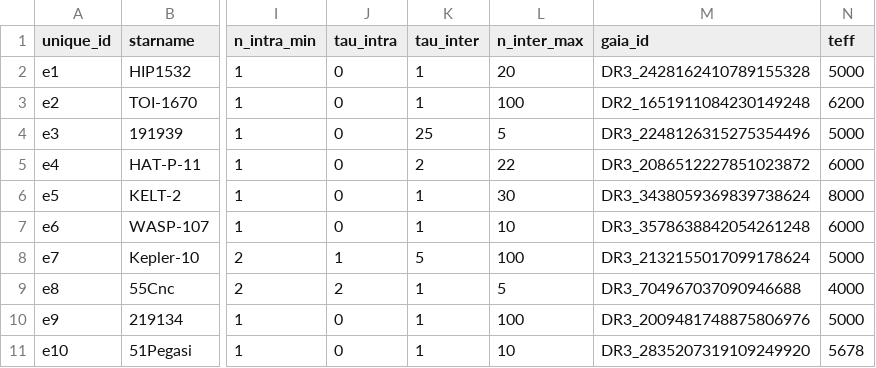
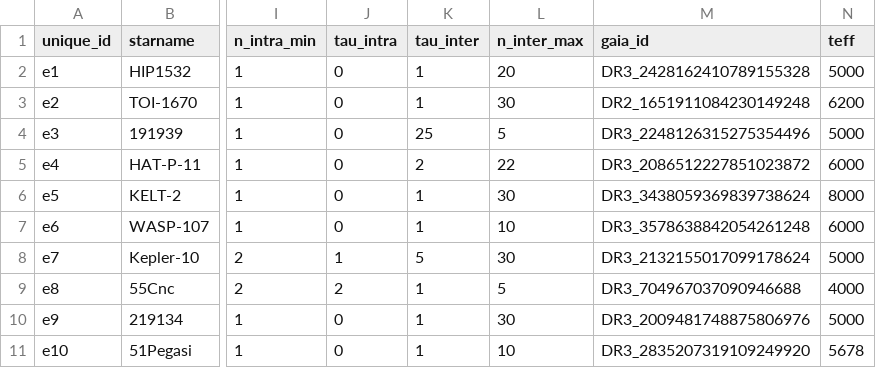
Before and after one commit to jluby127/AstroQ, a CSV file: examples/hello_world/2018B/2018-08-05/band1/request.csv, drawn as a sheet; only a part is shown, gaps mark what is left out; the diff names each change by its address in the sheet, - before the commit and + after, or states it on an @@ line.

Commit message:
chaning hello world n_inter_max values to be reasonable

```diff
--- a/examples/hello_world/2018B/2018-08-05/band1/request.csv
+++ b/examples/hello_world/2018B/2018-08-05/band1/request.csv
-L3 (n_inter_max): 100
+L3 (n_inter_max): 30
-L8 (n_inter_max): 100
+L8 (n_inter_max): 30
-L10 (n_inter_max): 100
+L10 (n_inter_max): 30
```
